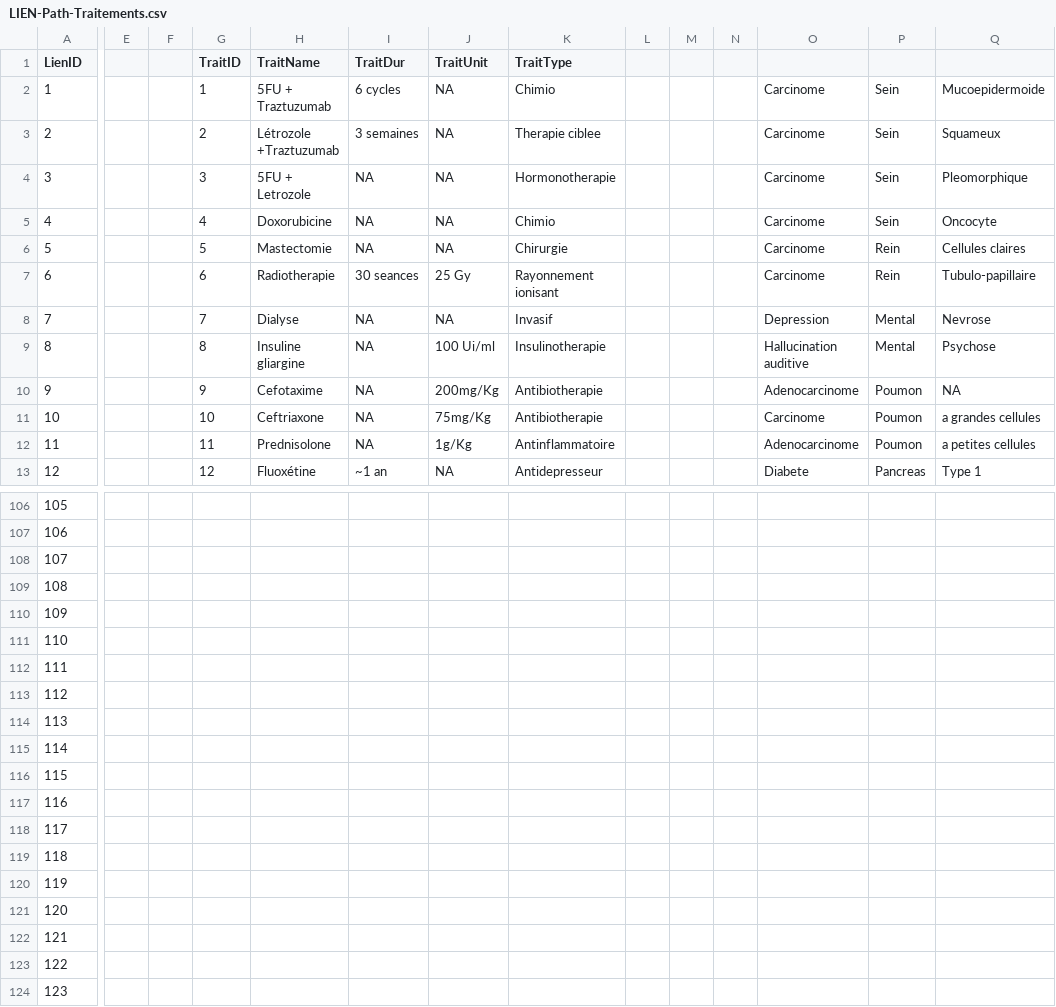
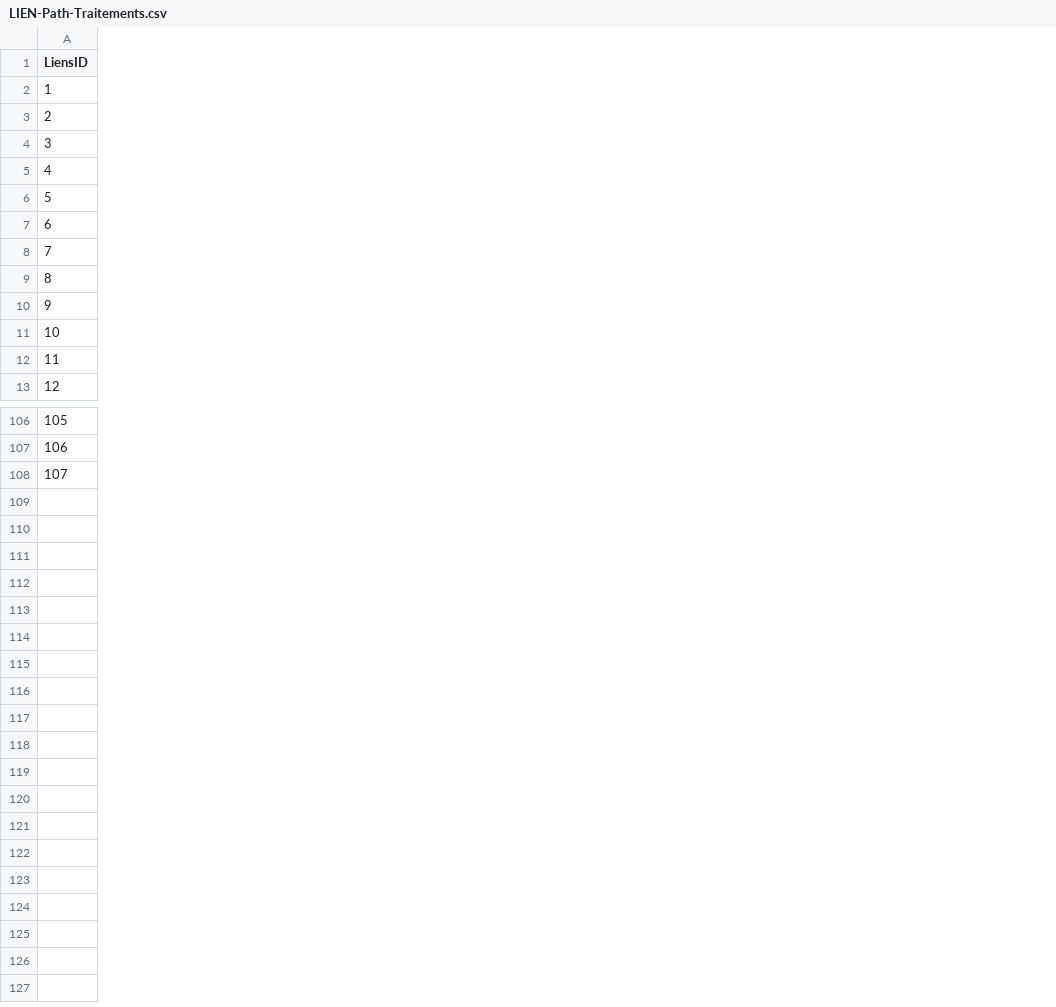
Before and after one commit to Marc-Velay/HackIAthon, a CSV file: LIEN-Path-Traitements.csv, drawn as a sheet; only a part is shown, gaps mark what is left out; rows hold the shown columns only; the diff names each change by its address in the sheet, - before the commit and + after, or states it on an @@ line.

Commit message:
added lien P-T

```diff
--- a/LIEN-Path-Traitements.csv
+++ b/LIEN-Path-Traitements.csv
-column E, empty
-column F, empty
-column G (TraitID), rows 2-13: 1 | 2 | 3 | 4 | 5 | 6 | 7 | 8 | 9 | 10 | 11 | 12
-column H (TraitName), rows 2-13: 5FU + Traztuzumab | Létrozole +Traztuzumab | 5FU + Letrozole | Doxorubicine | Mastectomie | Radiotherapie | Dialyse | Insuline gliargine | Cefotaxime | Ceftriaxone | Prednisolone | Fluoxétine
-column I (TraitDur), rows 2-13: 6 cycles | 3 semaines | NA | NA | NA | 30 seances | NA | NA | NA | NA | NA | ~1 an
-column J (TraitUnit), rows 2-13: NA | NA | NA | NA | NA | 25 Gy | NA | 100 Ui/ml | 200mg/Kg | 75mg/Kg | 1g/Kg | NA
-column K (TraitType), rows 2-13: Chimio | Therapie ciblee | Hormonotherapie | Chimio | Chirurgie | Rayonnement ionisant | Invasif | Insulinotherapie | Antibiotherapie | Antibiotherapie | Antinflammatoire | Antidepresseur
-column L, empty
-column M, empty
-column N, empty
-column O, rows 2-13: Carcinome | Carcinome | Carcinome | Carcinome | Carcinome | Carcinome | Depression | Hallucination auditive | Adenocarcinome | Carcinome | Adenocarcinome | Diabete
-column P, rows 2-13: Sein | Sein | Sein | Sein | Rein | Rein | Mental | Mental | Poumon | Poumon | Poumon | Pancreas
-column Q, rows 2-13: Mucoepidermoide | Squameux | Pleomorphique | Oncocyte | Cellules claires | Tubulo-papillaire | Nevrose | Psychose | NA | a grandes cellules | a petites cellules | Type 1
@@ column A (LiensID) renumbered in row 1 @@
-row 109: 108
-row 110: 109
-row 111: 110
-row 112: 111
-row 113: 112
-row 114: 113
-row 115: 114
-row 116: 115
-row 117: 116
-row 118: 117
-row 119: 118
-row 120: 119
-row 121: 120
-row 122: 121
-row 123: 122
-row 124: 123
```
